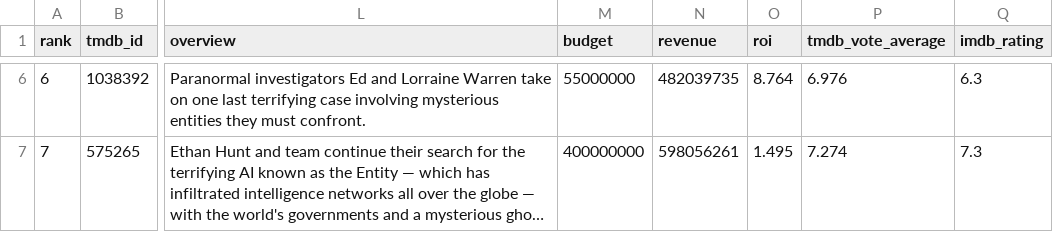
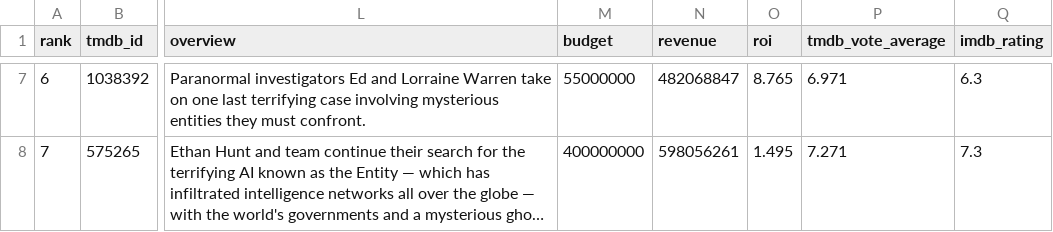
Before and after one commit to minhHuy-Truong/Movie, a CSV file: top10_trending.csv, drawn as a sheet; only a part is shown, gaps mark what is left out; long unchanged cells end in …; addresses are those after the commit; the diff covers the shown part only; the diff names each change by its address in the sheet, - before the commit and + after, or states it on an @@ line.

```diff
--- a/top10_trending.csv
+++ b/top10_trending.csv
-N7 (revenue): 482039735
+N7 (revenue): 482068847
-O7 (roi): 8.764
+O7 (roi): 8.765
-P7 (tmdb_vote_average): 6.976
+P7 (tmdb_vote_average): 6.971
-P8 (tmdb_vote_average): 7.274
+P8 (tmdb_vote_average): 7.271
```
Also changed, not shown: 1 added row and 85 edited cells elsewhere in this file, 1 other file.
